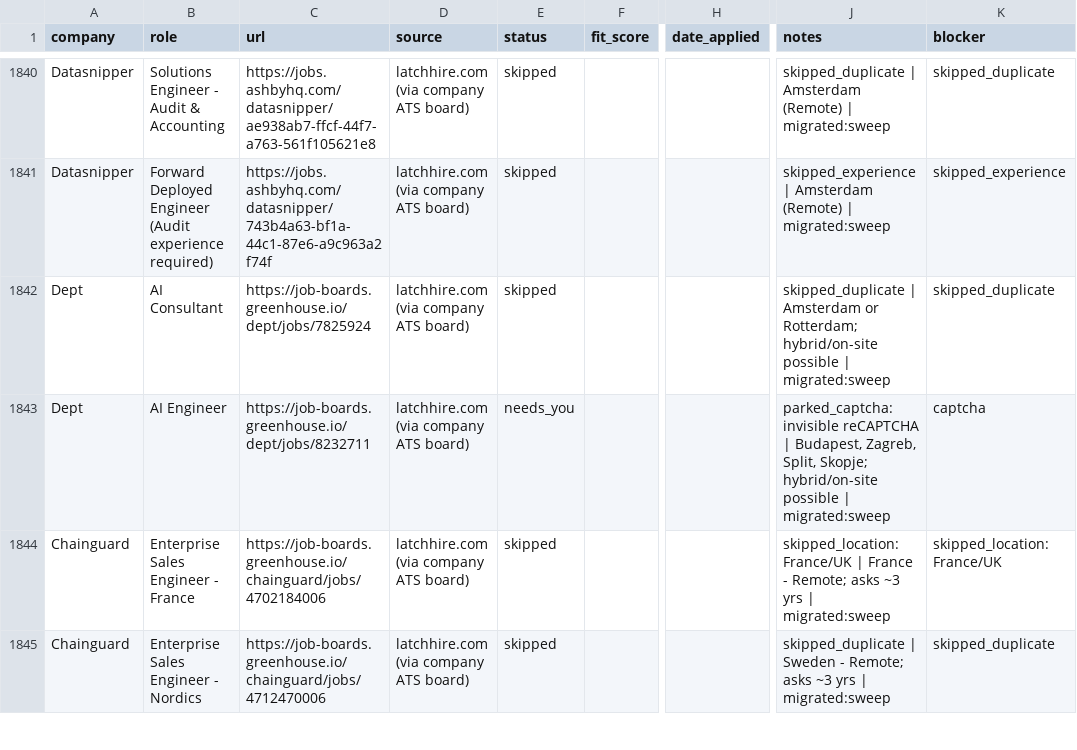
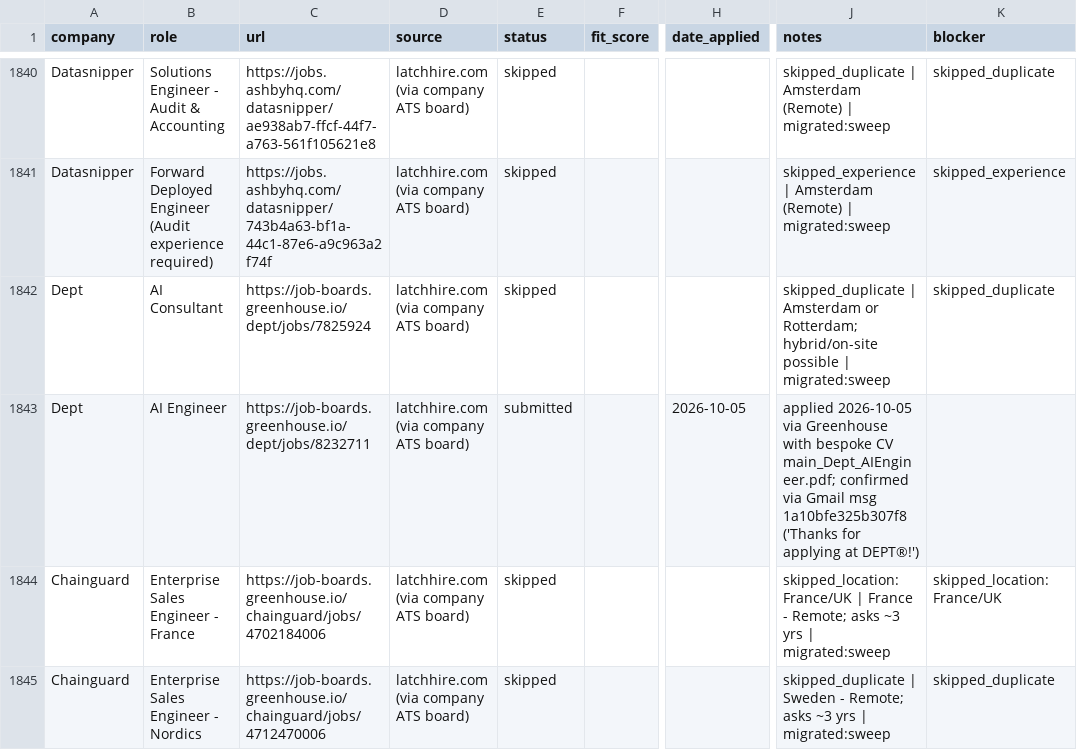
Before and after one commit to prab-gupta/job-hunt, a CSV file: applications.csv, drawn as a sheet; only a part is shown, gaps mark what is left out; the diff names each change by its address in the sheet, - before the commit and + after, or states it on an @@ line.

Commit message:
Submit Dept AI Engineer (Greenhouse) after submission & Gmail confirmation

```diff
--- a/applications.csv
+++ b/applications.csv
-E1843 (status): needs_you
+E1843 (status): submitted
-H1843 (date_applied): (empty)
+H1843 (date_applied): 2026-10-05
-J1843 (notes): parked_captcha: invisible reCAPTCHA | Budapest, Zagreb, Split, Skopje; hybrid/on-site possible | migrated:sweep
+J1843 (notes): applied 2026-10-05 via Greenhouse with bespoke CV main_Dept_AIEngineer.pdf; confirmed via Gmail msg 1a10bfe325b307f8 ('Thanks for applying at DEPT®!')
-K1843 (blocker): captcha
+K1843 (blocker): (empty)
```
Also changed, not shown: data/csvs/applications.csv, loop/applications.csv, 3 other files.
